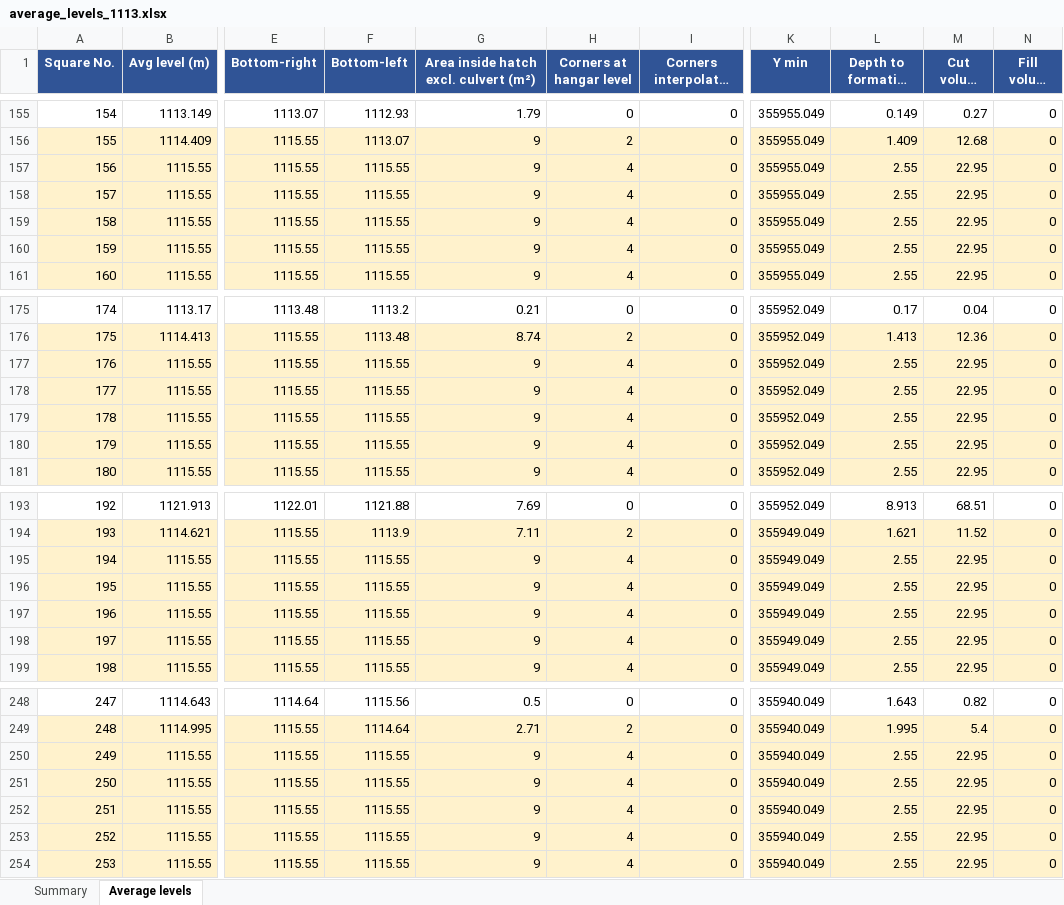
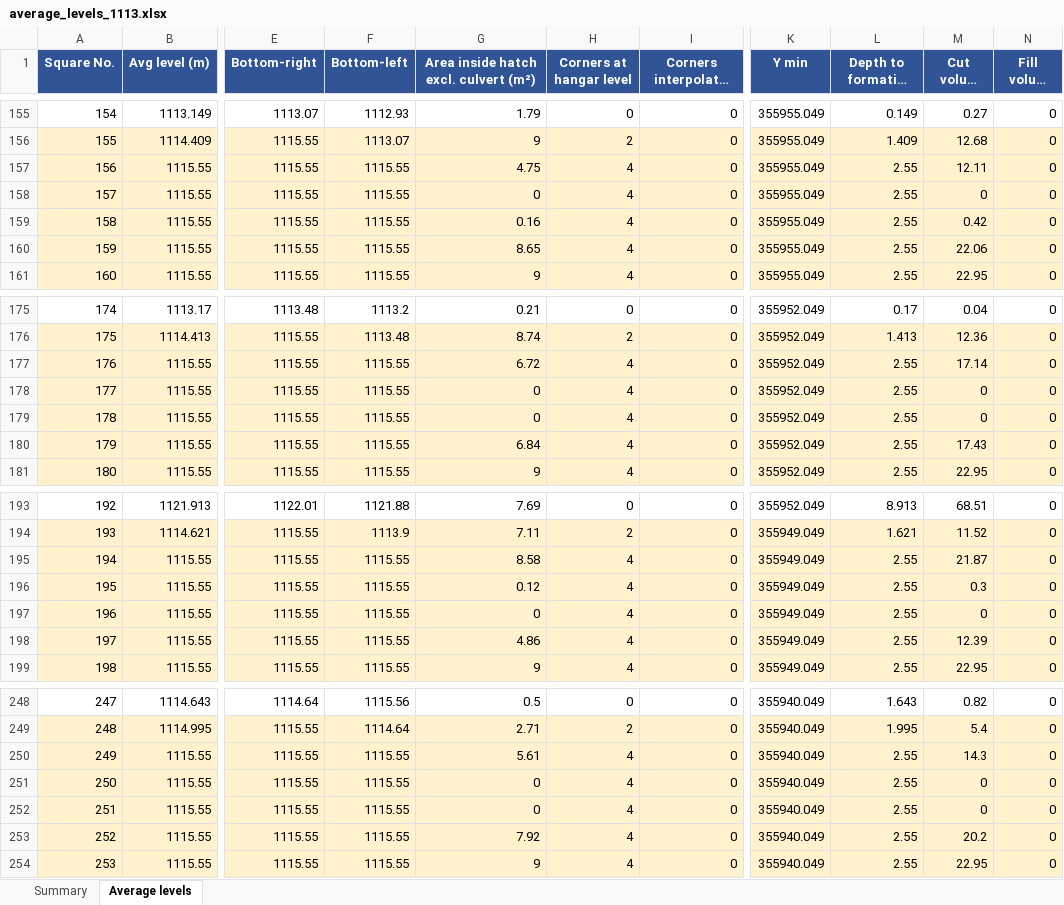
Before and after one commit to kbustanjicompany-cmd/MOHAMMED, an Excel workbook: average_levels_1113.xlsx, sheet Average levels, drawn as a sheet; only a part is shown, gaps mark what is left out; long unchanged cells end in …; values as stored, in another font and other column widths than the file's, no borders; the diff covers the shown part only; the diff names each change by its address in the sheet, - before the commit and + after, or states it on an @@ line.

```diff
--- a/average_levels_1113.xlsx (sheet Average levels)
+++ b/average_levels_1113.xlsx (sheet Average levels)
-G157: 9
+G157: 4.75
-M157 (Cut volume (m³)): 22.95
+M157 (Cut volume (m³)): 12.11
-G158: 9
+G158: 0
-M158 (Cut volume (m³)): 22.95
+M158 (Cut volume (m³)): 0
-G159: 9
+G159: 0.16
-M159 (Cut volume (m³)): 22.95
+M159 (Cut volume (m³)): 0.42
-G160: 9
+G160: 8.65
-M160 (Cut volume (m³)): 22.95
+M160 (Cut volume (m³)): 22.06
-G177: 9
+G177: 6.72
-M177 (Cut volume (m³)): 22.95
+M177 (Cut volume (m³)): 17.14
-G178:G179: 9
+G178:G179: 0
-M178:M179 (Cut volume (m³)): 22.95
+M178:M179 (Cut volume (m³)): 0
-G180: 9
+G180: 6.84
-M180 (Cut volume (m³)): 22.95
+M180 (Cut volume (m³)): 17.43
-G195: 9
+G195: 8.58
-M195 (Cut volume (m³)): 22.95
+M195 (Cut volume (m³)): 21.87
-G196: 9
+G196: 0.12
-M196 (Cut volume (m³)): 22.95
+M196 (Cut volume (m³)): 0.3
-G197: 9
+G197: 0
-M197 (Cut volume (m³)): 22.95
+M197 (Cut volume (m³)): 0
-G198: 9
+G198: 4.86
-M198 (Cut volume (m³)): 22.95
+M198 (Cut volume (m³)): 12.39
-G250: 9
+G250: 5.61
-M250 (Cut volume (m³)): 22.95
+M250 (Cut volume (m³)): 14.3
-G251:G252: 9
+G251:G252: 0
-M251:M252 (Cut volume (m³)): 22.95
+M251:M252 (Cut volume (m³)): 0
-G253: 9
+G253: 7.92
-M253 (Cut volume (m³)): 22.95
+M253 (Cut volume (m³)): 20.2
```
Also changed, not shown: 105 edited cells elsewhere in this sheet, sheet Summary, average_levels_1114.85.xlsx, 10 other files.
